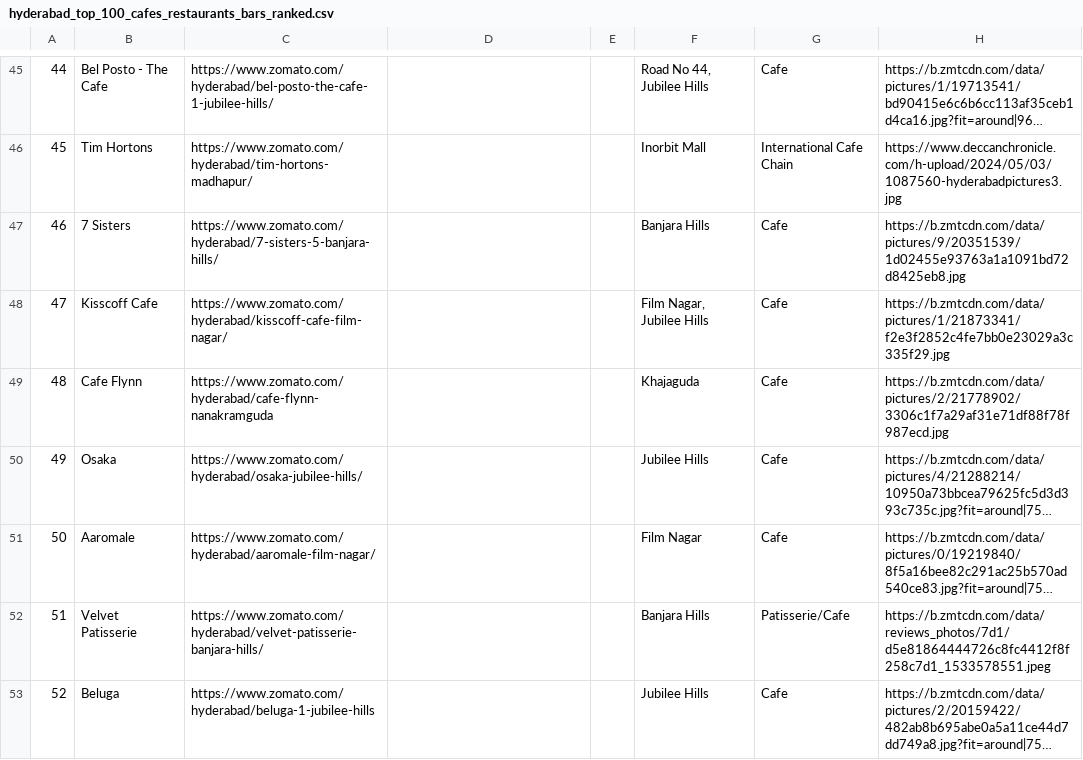
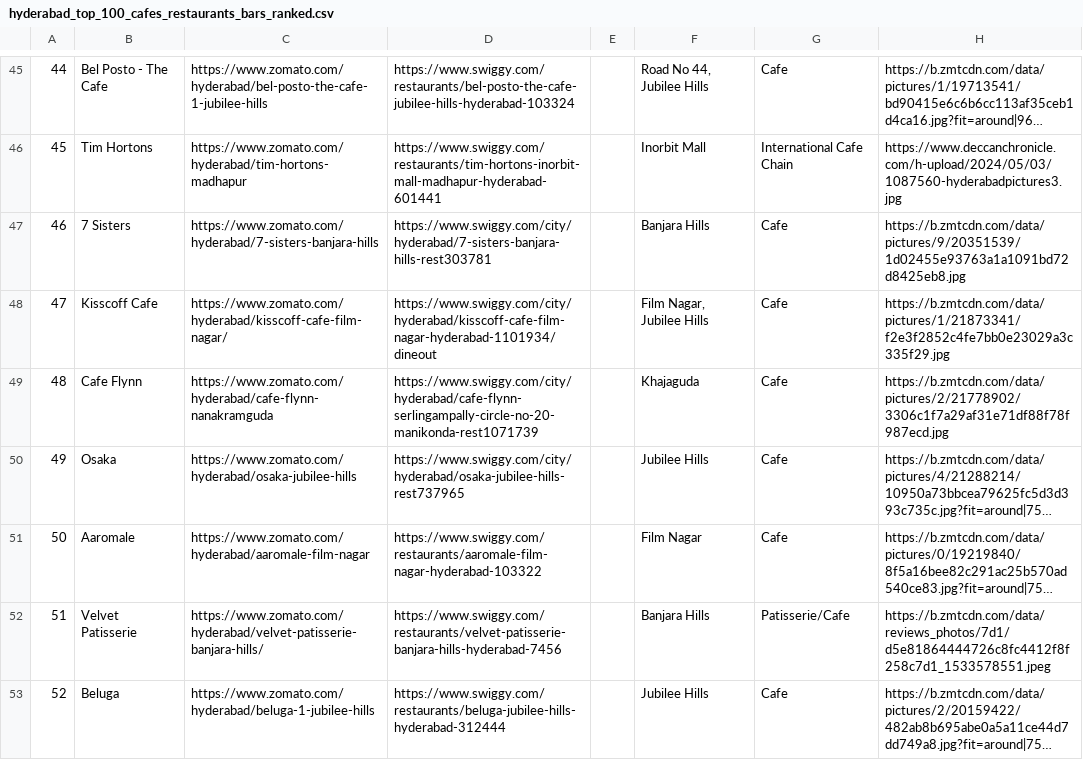
Before and after one commit to LAG-4/cafefinder, a CSV file: cafefindhyd/assets/data/hyderabad_top_100_cafes_restaurants_bars_ranked.csv, drawn as a sheet; only a part is shown, gaps mark what is left out; long unchanged cells end in …; the diff covers the shown part only; the diff names each change by its address in the sheet, - before the commit and + after, or states it on an @@ line.

```diff
--- a/cafefindhyd/assets/data/hyderabad_top_100_cafes_restaurants_bars_ranked.csv
+++ b/cafefindhyd/assets/data/hyderabad_top_100_cafes_restaurants_bars_ranked.csv
-C45: https://www.zomato.com/hyderabad/bel-posto-the-cafe-1-jubilee-hills/
+C45: https://www.zomato.com/hyderabad/bel-posto-the-cafe-1-jubilee-hills
-D45: (empty)
+D45: https://www.swiggy.com/restaurants/bel-posto-the-cafe-jubilee-hills-hyderabad-103324
-C46: https://www.zomato.com/hyderabad/tim-hortons-madhapur/
+C46: https://www.zomato.com/hyderabad/tim-hortons-madhapur
-D46: (empty)
+D46: https://www.swiggy.com/restaurants/tim-hortons-inorbit-mall-madhapur-hyderabad-601441
-C47: https://www.zomato.com/hyderabad/7-sisters-5-banjara-hills/
+C47: https://www.zomato.com/hyderabad/7-sisters-banjara-hills
-D47: (empty)
+D47: https://www.swiggy.com/city/hyderabad/7-sisters-banjara-hills-rest303781
-D48: (empty)
+D48: https://www.swiggy.com/city/hyderabad/kisscoff-cafe-film-nagar-hyderabad-1101934/dineout
-D49: (empty)
+D49: https://www.swiggy.com/city/hyderabad/cafe-flynn-serlingampally-circle-no-20-manikonda-rest1071739
-C50: https://www.zomato.com/hyderabad/osaka-jubilee-hills/
+C50: https://www.zomato.com/hyderabad/osaka-jubilee-hills
-D50: (empty)
+D50: https://www.swiggy.com/city/hyderabad/osaka-jubilee-hills-rest737965
-C51: https://www.zomato.com/hyderabad/aaromale-film-nagar/
+C51: https://www.zomato.com/hyderabad/aaromale-film-nagar
-D51: (empty)
+D51: https://www.swiggy.com/restaurants/aaromale-film-nagar-hyderabad-103322
-D52: (empty)
+D52: https://www.swiggy.com/restaurants/velvet-patisserie-banjara-hills-hyderabad-7456
-D53: (empty)
+D53: https://www.swiggy.com/restaurants/beluga-jubilee-hills-hyderabad-312444
```
Also changed, not shown: 97 edited cells elsewhere in this file.
